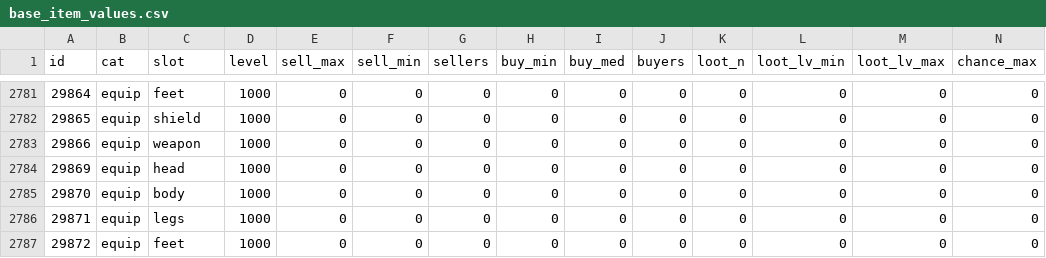
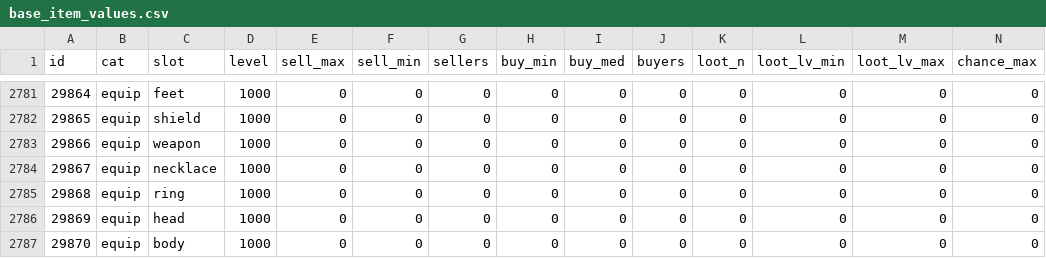
Before and after one commit to lucas1089/cinders-of-chaos, a CSV file: server/data/items/base_item_values.csv, drawn as a sheet; only a part is shown, gaps mark what is left out; the shorter side is filled out with more unchanged rows; rows hold the shown columns only; the diff names each change by its address in the sheet, - before the commit and + after, or states it on an @@ line.

```diff
--- a/server/data/items/base_item_values.csv
+++ b/server/data/items/base_item_values.csv
+row 2784: 29867 | equip | necklace | 1000 | 0 | 0 | 0 | 0 | 0 | 0 | 0 | 0 | 0 | 0
+row 2785: 29868 | equip | ring | 1000 | 0 | 0 | 0 | 0 | 0 | 0 | 0 | 0 | 0 | 0
```
Also changed, not shown: server/data/items/base_recipes.csv, 6 other files.
